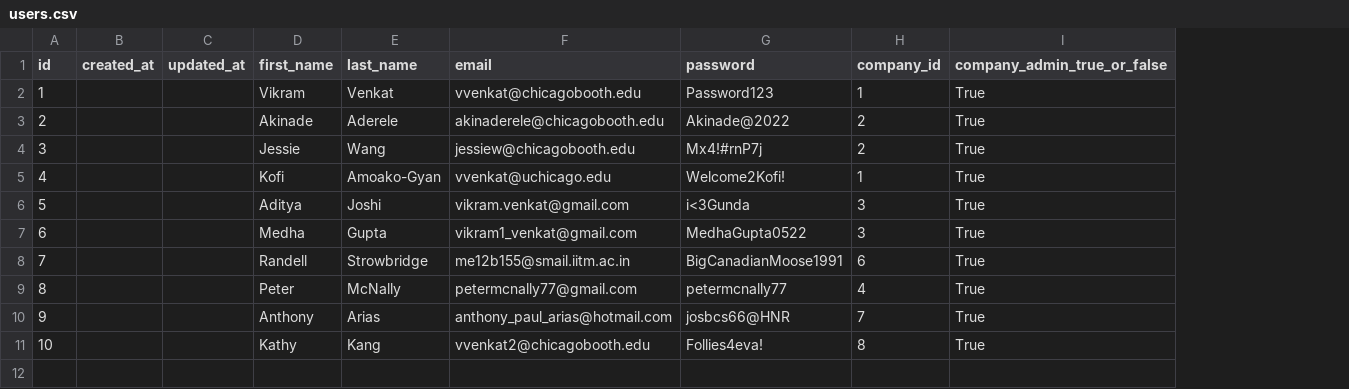
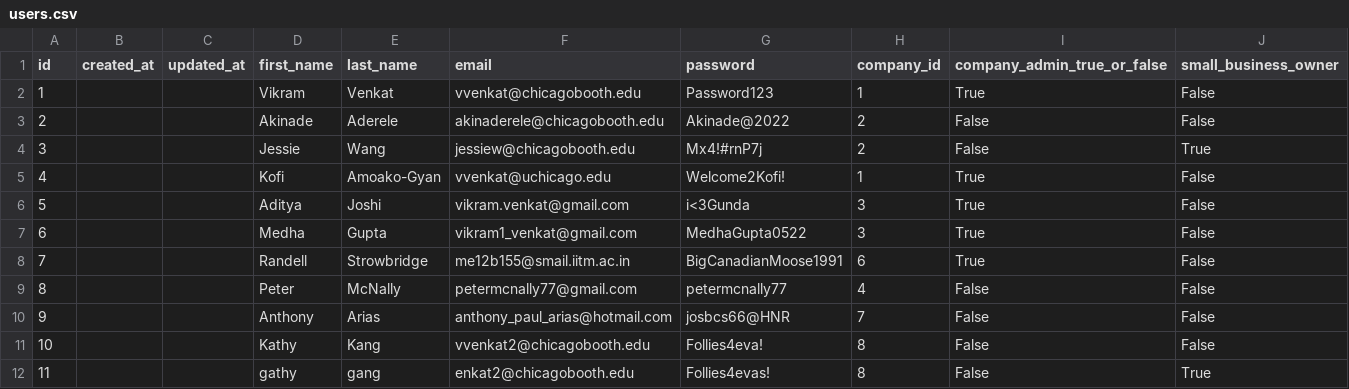
Before and after one commit to AkinadeA-Booth/Bridgecount-v1, a CSV file: lib/csvs/users.csv, drawn as a sheet; the diff names each change by its address in the sheet, - before the commit and + after, or states it on an @@ line.

```diff
--- a/lib/csvs/users.csv
+++ b/lib/csvs/users.csv
+column J (small_business_owner), rows 2-11: False | False | True | False | False | False | False | False | False | False
-I3:I4 (company_admin_true_or_false): True
+I3:I4 (company_admin_true_or_false): False
-I9:I11 (company_admin_true_or_false): True
+I9:I11 (company_admin_true_or_false): False
+row 12: 11 |  |  | gathy | gang | enkat2@chicagobooth.edu | Follies4evas! | 8 | False | True
```
Also changed, not shown: lib/csvs/small_businesses.csv, 7 other files.
